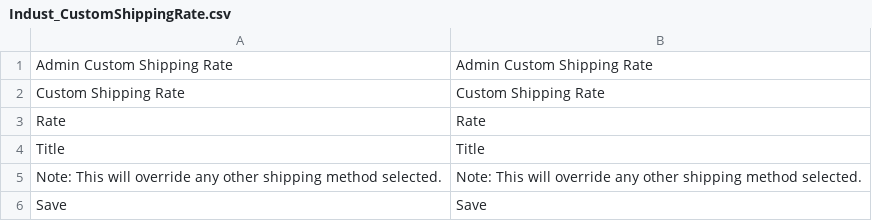
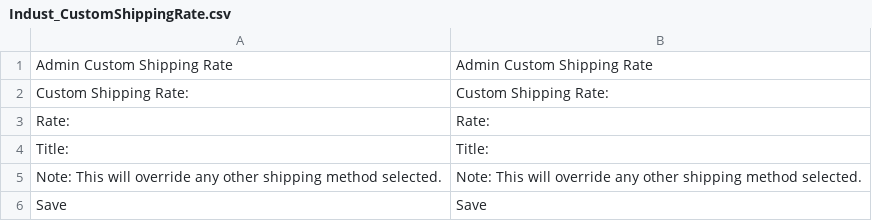
Before and after one commit to bippo/customshippingrate-magento, a CSV file: app/locale/en_US/Indust_CustomShippingRate.csv, drawn as a sheet.

```diff
--- a/app/locale/en_US/Indust_CustomShippingRate.csv
+++ b/app/locale/en_US/Indust_CustomShippingRate.csv
@@ -1,5 +1,5 @@
 "Admin Custom Shipping Rate","Admin Custom Shipping Rate"
-"Custom Shipping Rate","Custom Shipping Rate"
-"Rate","Rate"
-"Title","Title"
+"Custom Shipping Rate:","Custom Shipping Rate:"
+"Rate:","Rate:"
+"Title:","Title:"
 "Note: This will override any other shipping method selected.","Note: This will override any other shipping method selected."
```
Also changed, not shown: app/locale/de_DE/Indust_CustomShippingRate.csv, app/locale/es_ES/Indust_CustomShippingRate.csv, 20 other files.
